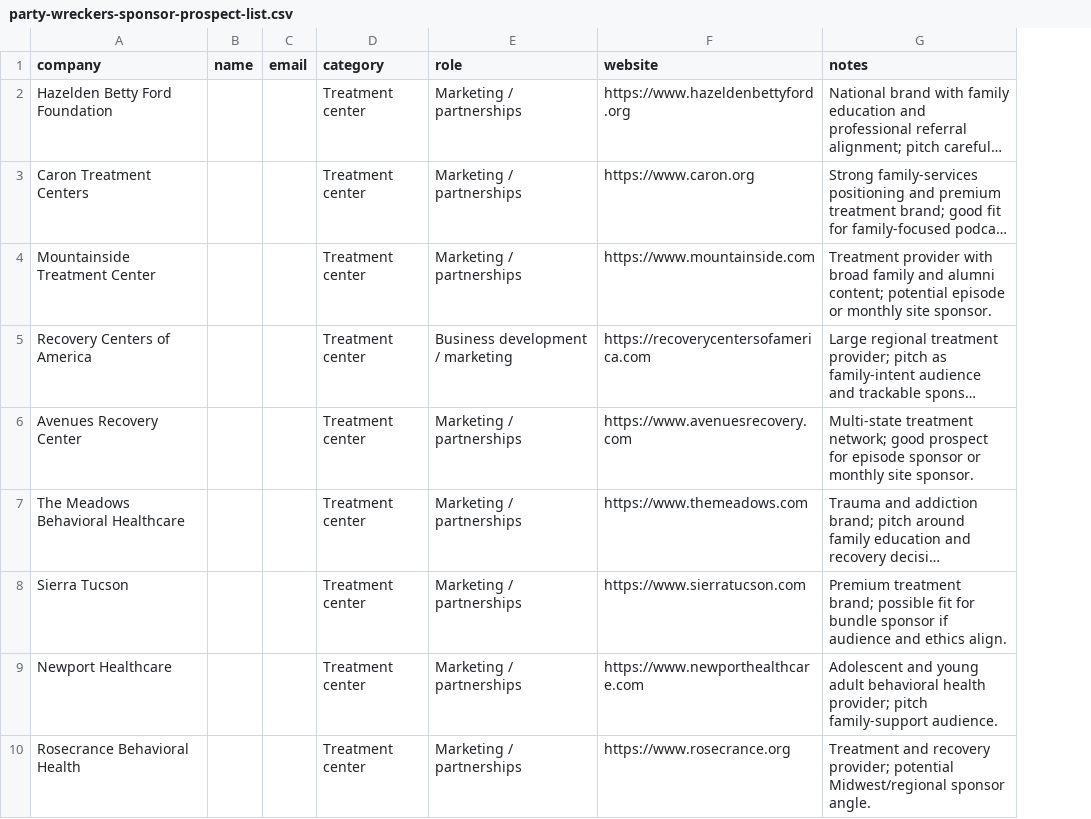
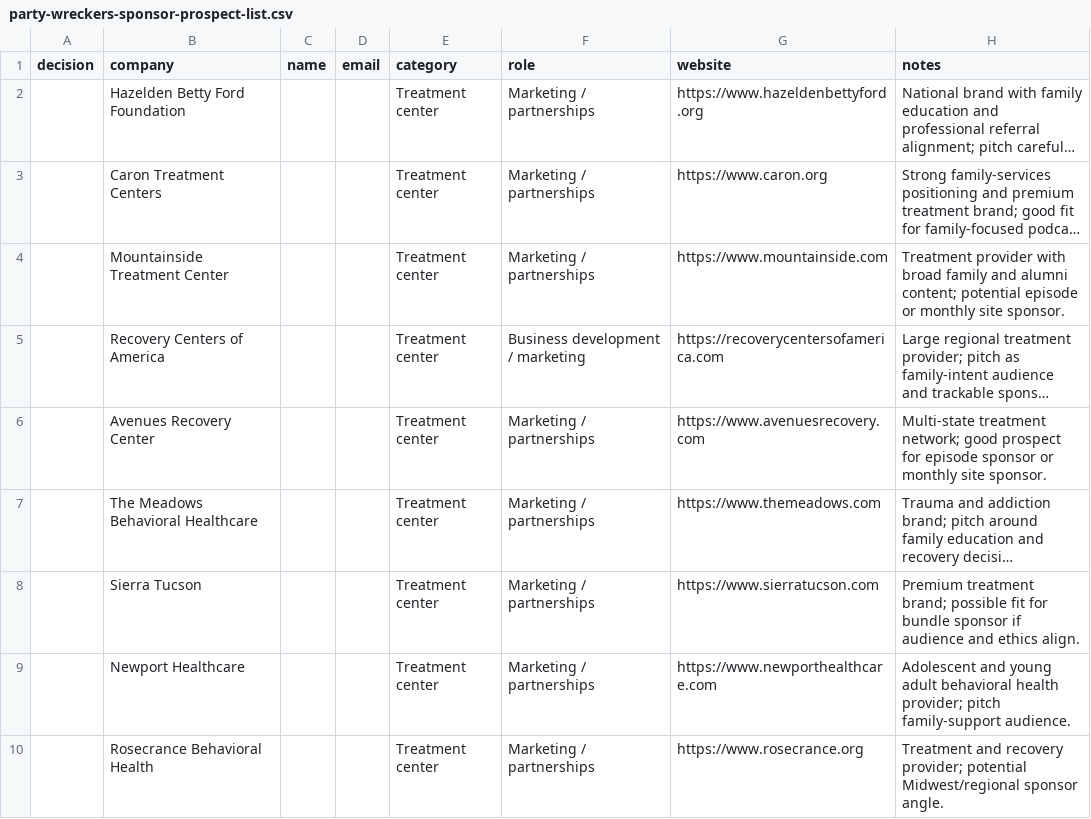
Before and after one commit to MattBrown0406/partywreckera, a CSV file: docs/party-wreckers-sponsor-prospect-list.csv, drawn as a sheet; only a part is shown; long unchanged cells end in …; the diff names each change by its address in the sheet, - before the commit and + after, or states it on an @@ line.

Commit message:
Add sponsor prospect decision column

```diff
--- a/docs/party-wreckers-sponsor-prospect-list.csv
+++ b/docs/party-wreckers-sponsor-prospect-list.csv
+column A (decision), empty
```
